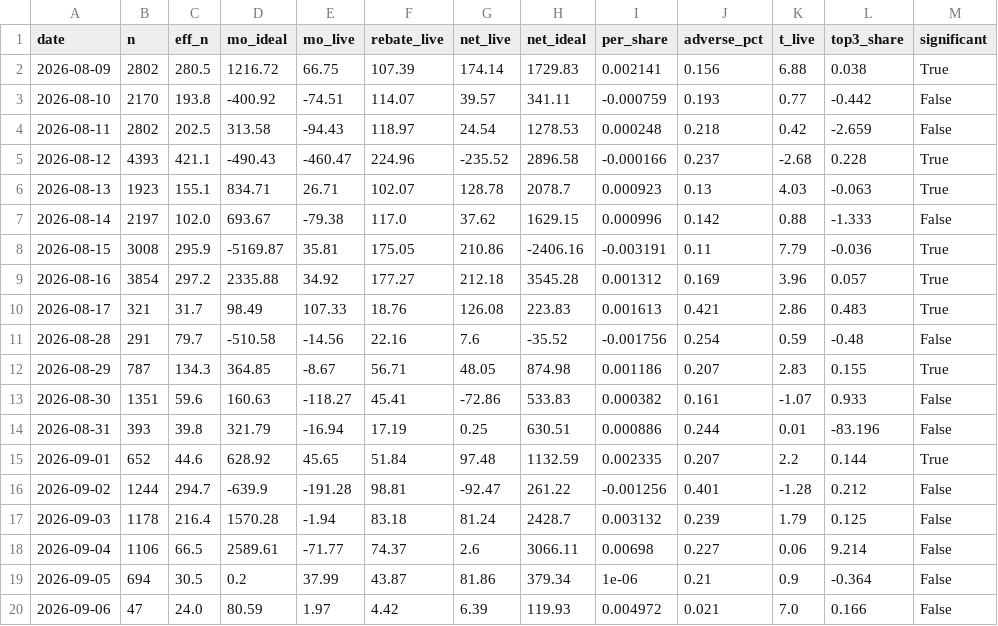
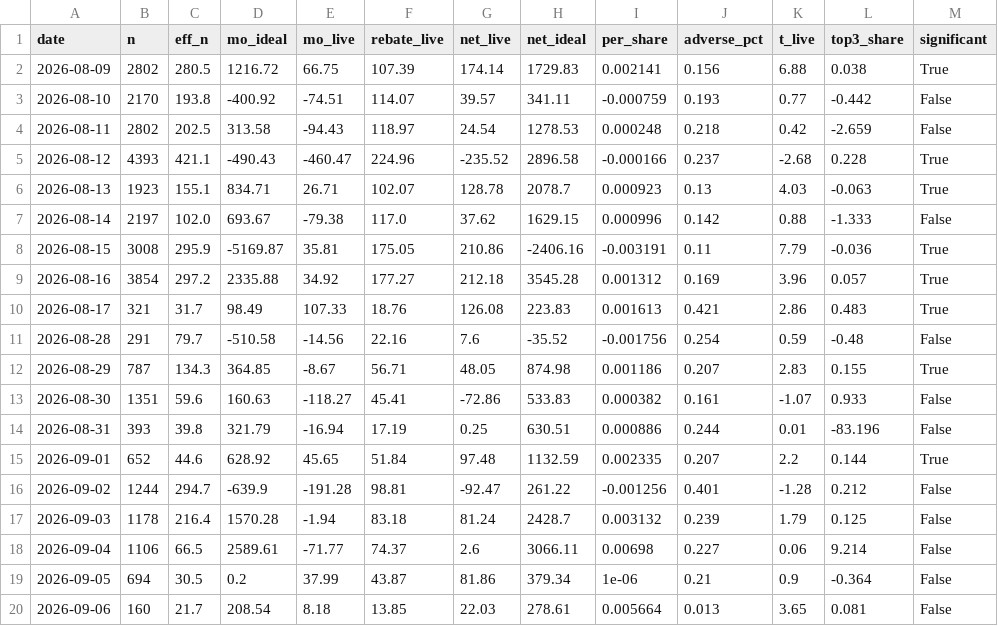
Before and after one commit to Savi-Swar/desk, a CSV file: collected/maker_pnl_real.csv, drawn as a sheet.

```diff
--- a/collected/maker_pnl_real.csv
+++ b/collected/maker_pnl_real.csv
@@ -19,2 +19,2 @@ date,n,eff_n,mo_ideal,mo_live,rebate_live,net_live,net_ideal,per_share,adverse_p
 2026-09-05,694,30.5,0.2,37.99,43.87,81.86,379.34,1e-06,0.21,0.9,-0.364,False
-2026-09-06,47,24.0,80.59,1.97,4.42,6.39,119.93,0.004972,0.021,7.0,0.166,False
+2026-09-06,160,21.7,208.54,8.18,13.85,22.03,278.61,0.005664,0.013,3.65,0.081,False
```
Also changed, not shown: 1 other file.
